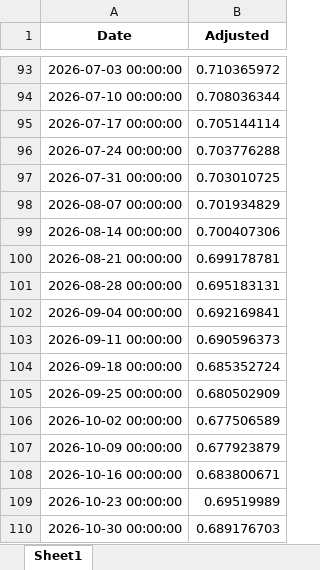
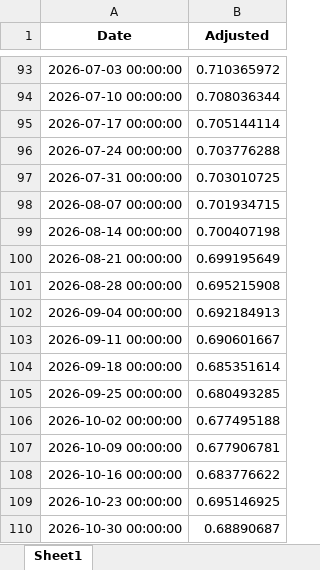
Before and after one commit to aspttwwly/fx-metals-forecast-board, an Excel workbook: public/data/files/AUDUSD_forecast.xlsx, sheet Sheet1, drawn as a sheet; only a part is shown, gaps mark what is left out; values as stored, in another font and other column widths than the file's, no borders; the diff names each change by its address in the sheet, - before the commit and + after, or states it on an @@ line.

```diff
--- a/public/data/files/AUDUSD_forecast.xlsx (sheet Sheet1)
+++ b/public/data/files/AUDUSD_forecast.xlsx (sheet Sheet1)
-B98 (Adjusted): 0.701934829
+B98 (Adjusted): 0.701934715
-B99 (Adjusted): 0.700407306
+B99 (Adjusted): 0.700407198
-B100 (Adjusted): 0.699178781
+B100 (Adjusted): 0.699195649
-B101 (Adjusted): 0.695183131
+B101 (Adjusted): 0.695215908
-B102 (Adjusted): 0.692169841
+B102 (Adjusted): 0.692184913
-B103 (Adjusted): 0.690596373
+B103 (Adjusted): 0.690601667
-B104 (Adjusted): 0.685352724
+B104 (Adjusted): 0.685351614
-B105 (Adjusted): 0.680502909
+B105 (Adjusted): 0.680493285
-B106 (Adjusted): 0.677506589
+B106 (Adjusted): 0.677495188
-B107 (Adjusted): 0.677923879
+B107 (Adjusted): 0.677906781
-B108 (Adjusted): 0.683800671
+B108 (Adjusted): 0.683776622
-B109 (Adjusted): 0.69519989
+B109 (Adjusted): 0.695146925
-B110 (Adjusted): 0.689176703
+B110 (Adjusted): 0.68890687
```
Also changed, not shown: public/data/files/EURCNH_forecast.xlsx, public/data/files/GBPUSD_forecast.xlsx, 30 other files.
